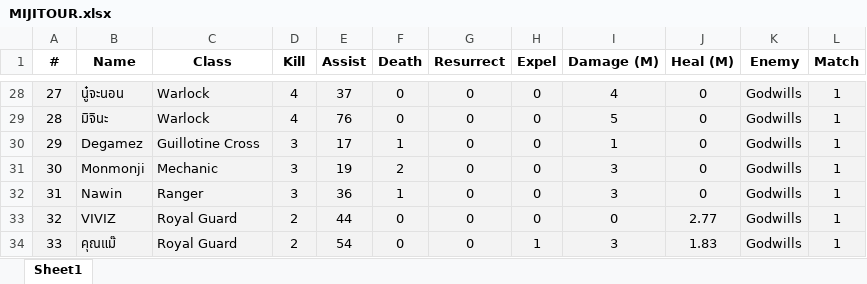
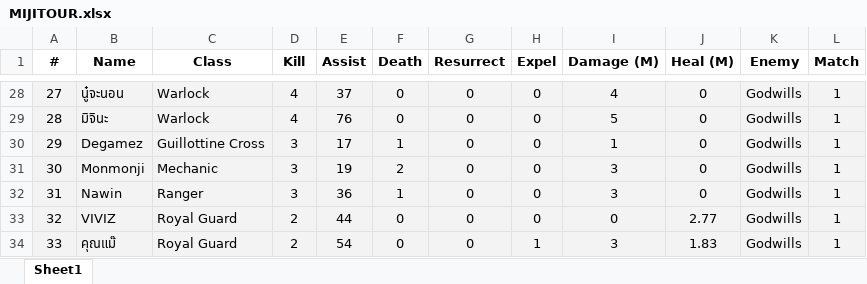
Before and after one commit to YodaWagyu/miji-guild-performance, an Excel workbook: MIJITOUR.xlsx, sheet Sheet1, drawn as a sheet; only a part is shown, gaps mark what is left out; values as stored, in another font and other column widths than the file's, no borders; the diff covers the shown part only; the diff names each change by its address in the sheet, - before the commit and + after, or states it on an @@ line.

```diff
--- a/MIJITOUR.xlsx (sheet Sheet1)
+++ b/MIJITOUR.xlsx (sheet Sheet1)
-C30 (Class): Guillotine Cross
+C30 (Class): Guillottine Cross
```
Also changed, not shown: 1 added row, 28 edited cells and row numbers in column A elsewhere in this sheet.
